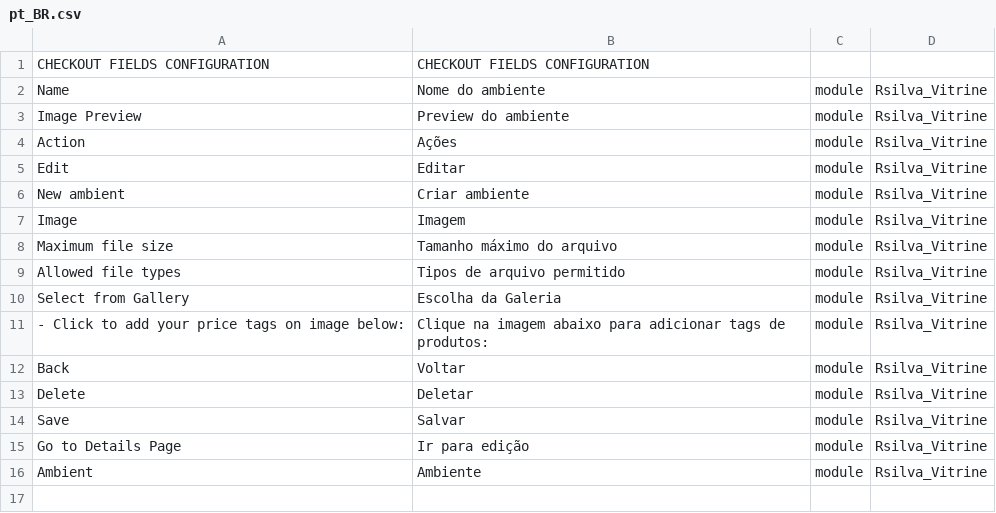
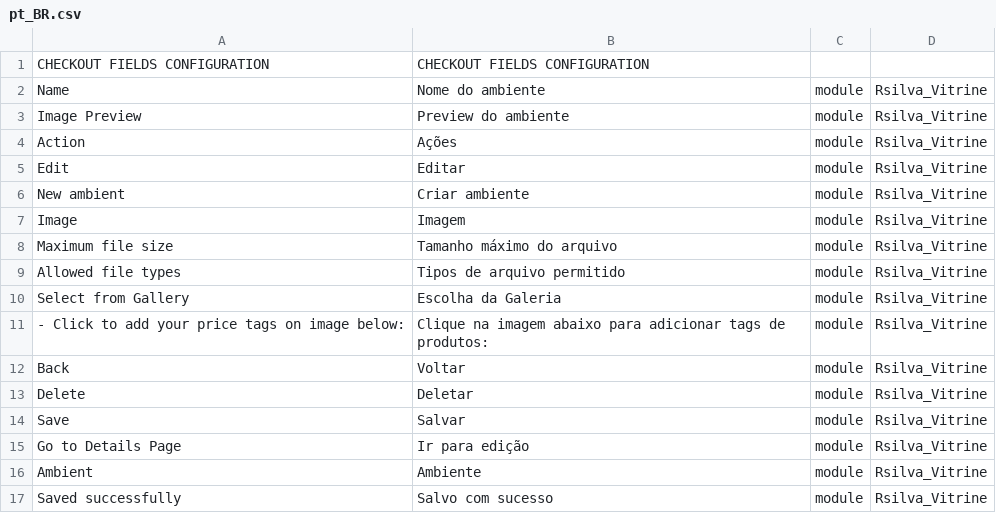
Before and after one commit to SilRodrigo/Vitrine, a CSV file: i18n/pt_BR.csv, drawn as a sheet.

```diff
--- a/i18n/pt_BR.csv
+++ b/i18n/pt_BR.csv
@@ -16 +16,2 @@
 "Ambient","Ambiente",module,Rsilva_Vitrine
+"Saved successfully","Salvo com sucesso",module,Rsilva_Vitrine
```
Also changed, not shown: 5 other files.
